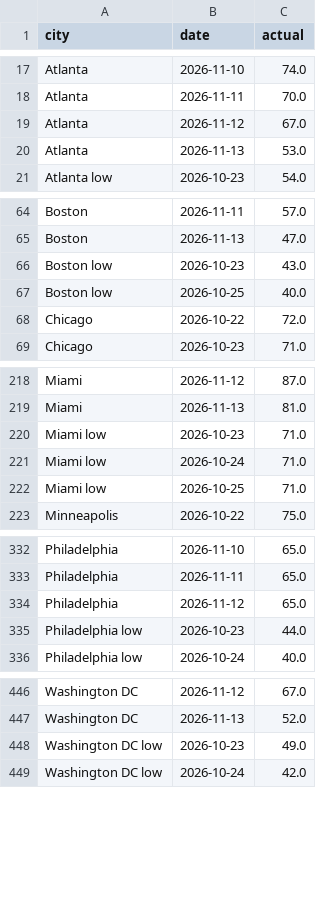
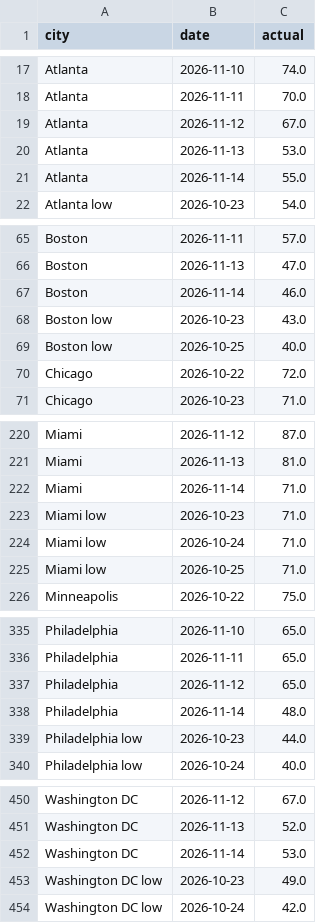
Before and after one commit to kieroncg44/weather-bot, a CSV file: actuals.csv, drawn as a sheet; only a part is shown, gaps mark what is left out.

```diff
--- a/actuals.csv
+++ b/actuals.csv
@@ -20,2 +20,3 @@ Atlanta,2026-11-12,67.0
 Atlanta,2026-11-13,53.0
+Atlanta,2026-11-14,55.0
 Atlanta low,2026-10-23,54.0
@@ -65,2 +66,3 @@ Boston,2026-11-11,57.0
 Boston,2026-11-13,47.0
+Boston,2026-11-14,46.0
 Boston low,2026-10-23,43.0
@@ -219,2 +221,3 @@ Miami,2026-11-12,87.0
 Miami,2026-11-13,81.0
+Miami,2026-11-14,71.0
 Miami low,2026-10-23,71.0
@@ -334,2 +337,3 @@ Philadelphia,2026-11-11,65.0
 Philadelphia,2026-11-12,65.0
+Philadelphia,2026-11-14,48.0
 Philadelphia low,2026-10-23,44.0
@@ -447,2 +451,3 @@ Washington DC,2026-11-12,67.0
 Washington DC,2026-11-13,52.0
+Washington DC,2026-11-14,53.0
 Washington DC low,2026-10-23,49.0
```
Also changed, not shown: forecasts.csv, paper_trades.csv, 5 other files.
